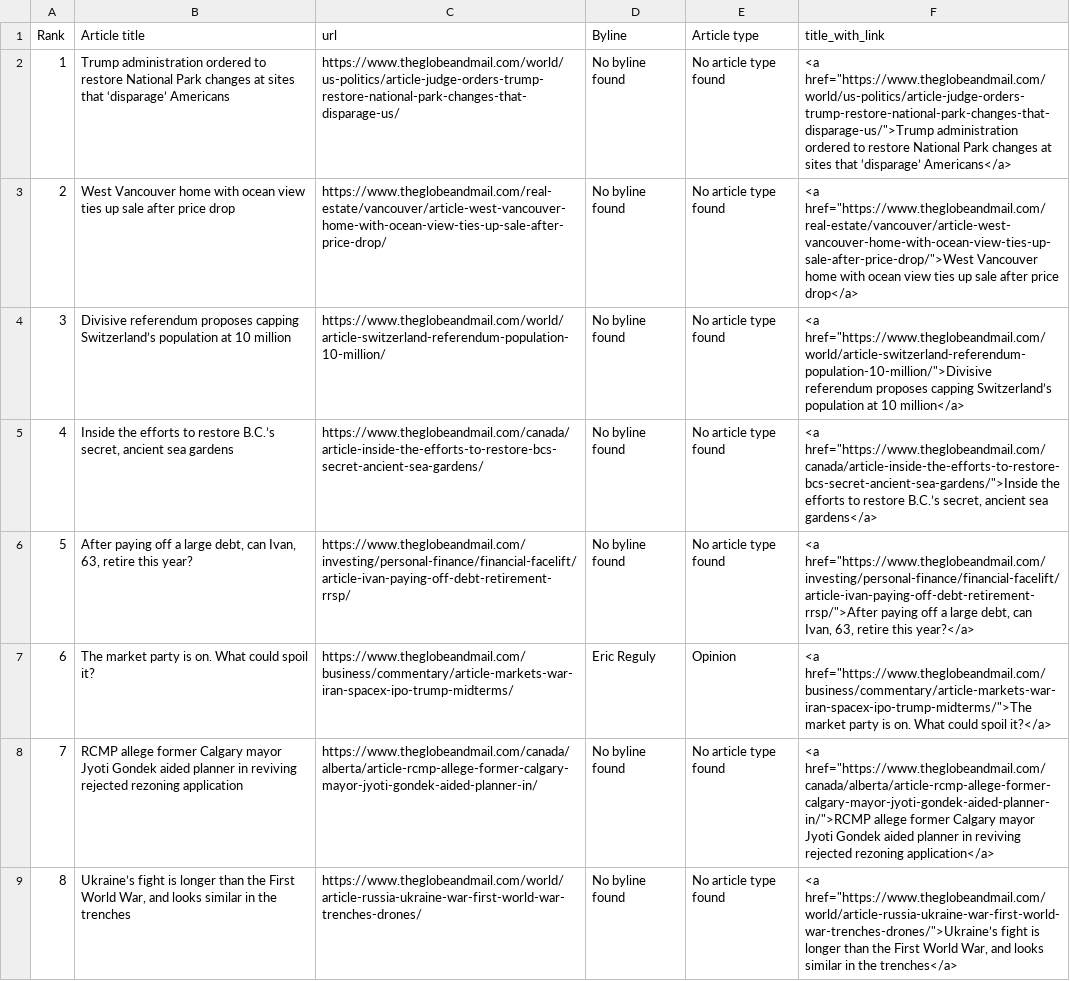
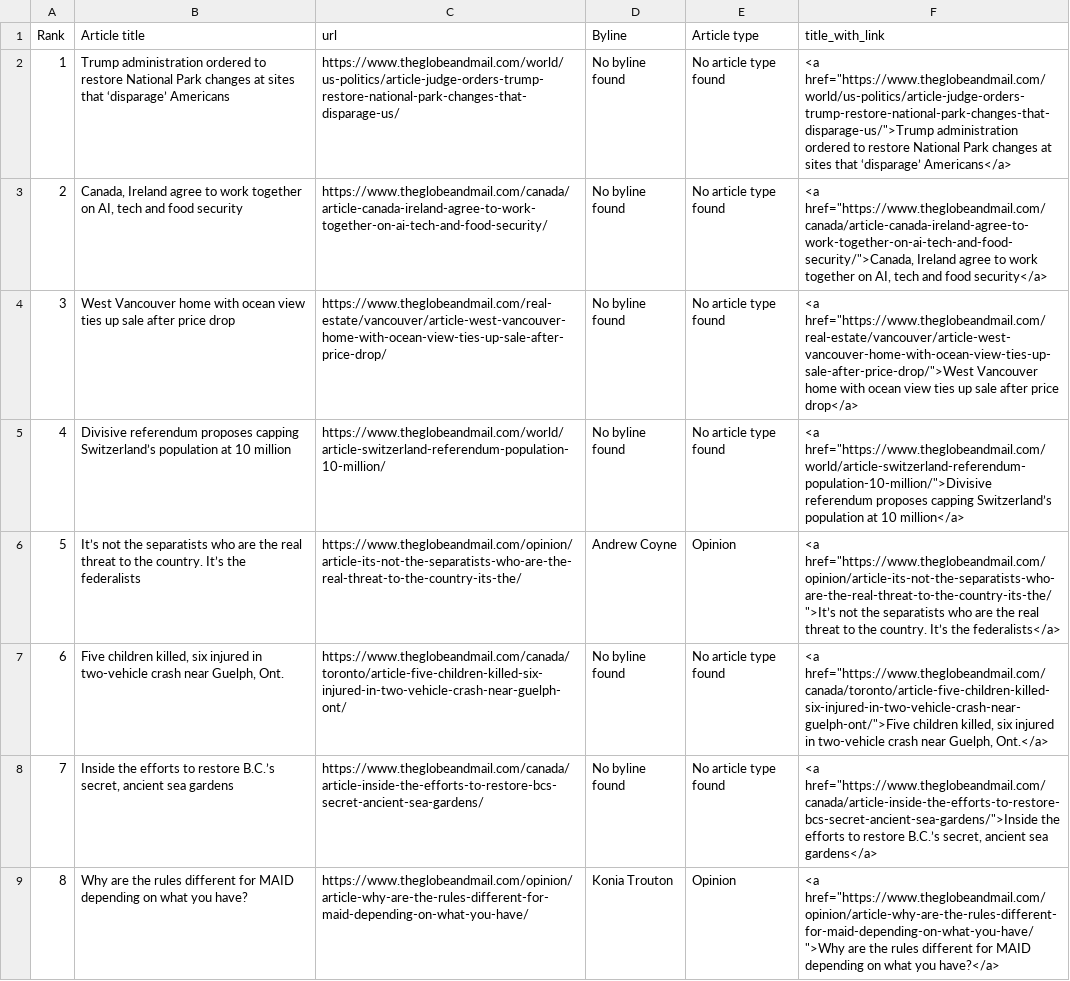
Before and after one commit to caoramckenna/canada-news-trending-stories, a CSV file: GlobeAndMailScrape.csv, drawn as a sheet; the diff names each change by its address in the sheet, - before the commit and + after, or states it on an @@ line.

```diff
--- a/GlobeAndMailScrape.csv
+++ b/GlobeAndMailScrape.csv
-B3 (Article title): West Vancouver home with ocean view ties up sale after price drop
+B3 (Article title): Canada, Ireland agree to work together on AI, tech and food security
-C3 (url): https://www.theglobeandmail.com/real-estate/vancouver/article-west-vancouver-home-with-ocean-view-ties-up-sale-after-price-drop/
+C3 (url): https://www.theglobeandmail.com/canada/article-canada-ireland-agree-to-work-together-on-ai-tech-and-food-security/
-F3 (title_with_link): <a href="https://www.theglobeandmail.com/real-estate/vancouver/article-west-vancouver-home-with-ocean-view-ties-up-sale-after-price-drop/">West Vancouver home with ocean view ties up sale after price drop</a>
+F3 (title_with_link): <a href="https://www.theglobeandmail.com/canada/article-canada-ireland-agree-to-work-together-on-ai-tech-and-food-security/">Canada, Ireland agree to work together on AI, tech and food security</a>
-B4 (Article title): Divisive referendum proposes capping Switzerland’s population at 10 million
+B4 (Article title): West Vancouver home with ocean view ties up sale after price drop
-C4 (url): https://www.theglobeandmail.com/world/article-switzerland-referendum-population-10-million/
+C4 (url): https://www.theglobeandmail.com/real-estate/vancouver/article-west-vancouver-home-with-ocean-view-ties-up-sale-after-price-drop/
-F4 (title_with_link): <a href="https://www.theglobeandmail.com/world/article-switzerland-referendum-population-10-million/">Divisive referendum proposes capping Switzerland’s population at 10 million</a>
+F4 (title_with_link): <a href="https://www.theglobeandmail.com/real-estate/vancouver/article-west-vancouver-home-with-ocean-view-ties-up-sale-after-price-drop/">West Vancouver home with ocean view ties up sale after price drop</a>
-B5 (Article title): Inside the efforts to restore B.C.’s secret, ancient sea gardens
+B5 (Article title): Divisive referendum proposes capping Switzerland’s population at 10 million
-C5 (url): https://www.theglobeandmail.com/canada/article-inside-the-efforts-to-restore-bcs-secret-ancient-sea-gardens/
+C5 (url): https://www.theglobeandmail.com/world/article-switzerland-referendum-population-10-million/
-F5 (title_with_link): <a href="https://www.theglobeandmail.com/canada/article-inside-the-efforts-to-restore-bcs-secret-ancient-sea-gardens/">Inside the efforts to restore B.C.’s secret, ancient sea gardens</a>
+F5 (title_with_link): <a href="https://www.theglobeandmail.com/world/article-switzerland-referendum-population-10-million/">Divisive referendum proposes capping Switzerland’s population at 10 million</a>
-B6 (Article title): After paying off a large debt, can Ivan, 63, retire this year?
+B6 (Article title): It’s not the separatists who are the real threat to the country. It’s the federalists
-C6 (url): https://www.theglobeandmail.com/investing/personal-finance/financial-facelift/article-ivan-paying-off-debt-retirement-rrsp/
+C6 (url): https://www.theglobeandmail.com/opinion/article-its-not-the-separatists-who-are-the-real-threat-to-the-country-its-the/
-D6 (Byline): No byline found
+D6 (Byline): Andrew Coyne
-E6 (Article type): No article type found
+E6 (Article type): Opinion
-F6 (title_with_link): <a href="https://www.theglobeandmail.com/investing/personal-finance/financial-facelift/article-ivan-paying-off-debt-retirement-rrsp/">After paying off a large debt, can Ivan, 63, retire this year?</a>
+F6 (title_with_link): <a href="https://www.theglobeandmail.com/opinion/article-its-not-the-separatists-who-are-the-real-threat-to-the-country-its-the/">It’s not the separatists who are the real threat to the country. It’s the federalists</a>
-B7 (Article title): The market party is on. What could spoil it?
+B7 (Article title): Five children killed, six injured in two-vehicle crash near Guelph, Ont.
-C7 (url): https://www.theglobeandmail.com/business/commentary/article-markets-war-iran-spacex-ipo-trump-midterms/
+C7 (url): https://www.theglobeandmail.com/canada/toronto/article-five-children-killed-six-injured-in-two-vehicle-crash-near-guelph-ont/
-D7 (Byline): Eric Reguly
+D7 (Byline): No byline found
-E7 (Article type): Opinion
+E7 (Article type): No article type found
-F7 (title_with_link): <a href="https://www.theglobeandmail.com/business/commentary/article-markets-war-iran-spacex-ipo-trump-midterms/">The market party is on. What could spoil it?</a>
+F7 (title_with_link): <a href="https://www.theglobeandmail.com/canada/toronto/article-five-children-killed-six-injured-in-two-vehicle-crash-near-guelph-ont/">Five children killed, six injured in two-vehicle crash near Guelph, Ont.</a>
-B8 (Article title): RCMP allege former Calgary mayor Jyoti Gondek aided planner in reviving rejected rezoning application
+B8 (Article title): Inside the efforts to restore B.C.’s secret, ancient sea gardens
-C8 (url): https://www.theglobeandmail.com/canada/alberta/article-rcmp-allege-former-calgary-mayor-jyoti-gondek-aided-planner-in/
+C8 (url): https://www.theglobeandmail.com/canada/article-inside-the-efforts-to-restore-bcs-secret-ancient-sea-gardens/
-F8 (title_with_link): <a href="https://www.theglobeandmail.com/canada/alberta/article-rcmp-allege-former-calgary-mayor-jyoti-gondek-aided-planner-in/">RCMP allege former Calgary mayor Jyoti Gondek aided planner in reviving rejected rezoning application</a>
+F8 (title_with_link): <a href="https://www.theglobeandmail.com/canada/article-inside-the-efforts-to-restore-bcs-secret-ancient-sea-gardens/">Inside the efforts to restore B.C.’s secret, ancient sea gardens</a>
-B9 (Article title): Ukraine’s fight is longer than the First World War, and looks similar in the trenches
+B9 (Article title): Why are the rules different for MAID depending on what you have?
-C9 (url): https://www.theglobeandmail.com/world/article-russia-ukraine-war-first-world-war-trenches-drones/
+C9 (url): https://www.theglobeandmail.com/opinion/article-why-are-the-rules-different-for-maid-depending-on-what-you-have/
-D9 (Byline): No byline found
+D9 (Byline): Konia Trouton
-E9 (Article type): No article type found
+E9 (Article type): Opinion
-F9 (title_with_link): <a href="https://www.theglobeandmail.com/world/article-russia-ukraine-war-first-world-war-trenches-drones/">Ukraine’s fight is longer than the First World War, and looks similar in the trenches</a>
+F9 (title_with_link): <a href="https://www.theglobeandmail.com/opinion/article-why-are-the-rules-different-for-maid-depending-on-what-you-have/">Why are the rules different for MAID depending on what you have?</a>
```
Also changed, not shown: NationalPostScrape.csv, 4 other files.
